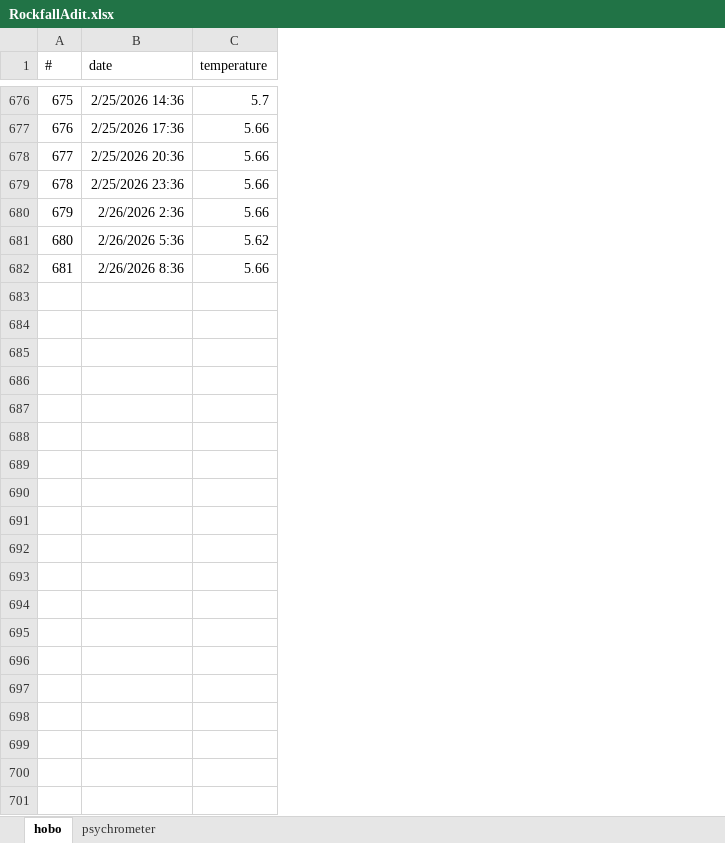
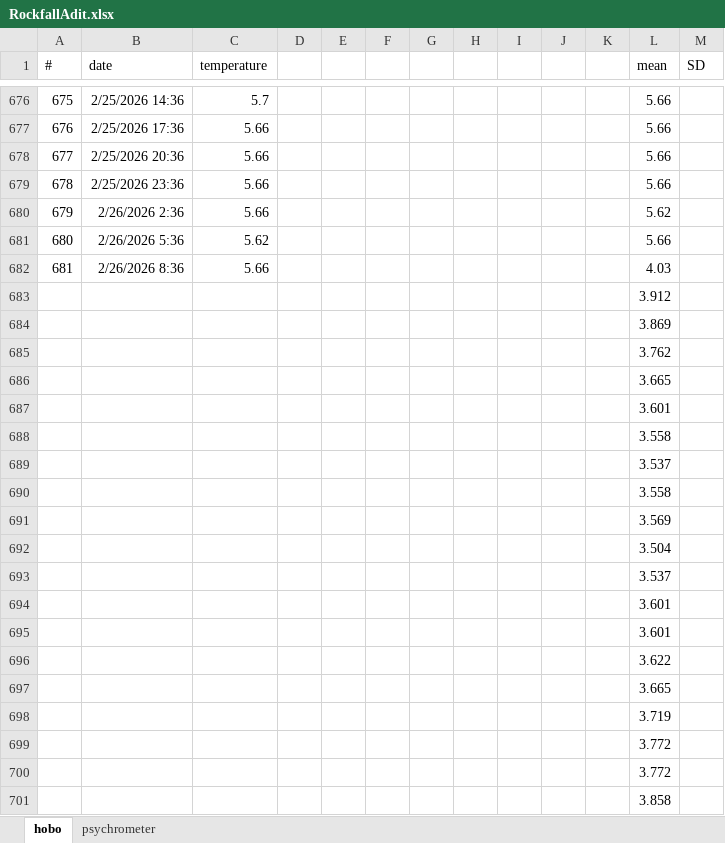
Before and after one commit to tannermbarnes/HOBO_data, an Excel workbook: data/RockfallAdit.xlsx, sheet hobo, drawn as a sheet; only a part is shown, gaps mark what is left out; values as stored, in another font and other column widths than the file's, no borders; the diff covers the shown part only; the diff names each change by its address in the sheet, - before the commit and + after, or states it on an @@ line.

```diff
--- a/data/RockfallAdit.xlsx (sheet hobo)
+++ b/data/RockfallAdit.xlsx (sheet hobo)
+column D, empty
+column E, empty
+column F, empty
+column G, empty
+column H, empty
+column I, empty
+column J, empty
+column K, empty
+column L (mean), rows 676-682: 5.66 | 5.66 | 5.66 | 5.66 | 5.62 | 5.66 | 4.03
+column M (SD), empty
+row 683:  |  |  |  |  |  |  |  |  |  |  | 3.912
+row 684:  |  |  |  |  |  |  |  |  |  |  | 3.869
+row 685:  |  |  |  |  |  |  |  |  |  |  | 3.762
+row 686:  |  |  |  |  |  |  |  |  |  |  | 3.665
+row 687:  |  |  |  |  |  |  |  |  |  |  | 3.601
+row 688:  |  |  |  |  |  |  |  |  |  |  | 3.558
+row 689:  |  |  |  |  |  |  |  |  |  |  | 3.537
+row 690:  |  |  |  |  |  |  |  |  |  |  | 3.558
+row 691:  |  |  |  |  |  |  |  |  |  |  | 3.569
+row 692:  |  |  |  |  |  |  |  |  |  |  | 3.504
+row 693:  |  |  |  |  |  |  |  |  |  |  | 3.537
+row 694:  |  |  |  |  |  |  |  |  |  |  | 3.601
+row 695:  |  |  |  |  |  |  |  |  |  |  | 3.601
+row 696:  |  |  |  |  |  |  |  |  |  |  | 3.622
+row 697:  |  |  |  |  |  |  |  |  |  |  | 3.665
+row 698:  |  |  |  |  |  |  |  |  |  |  | 3.719
+row 699:  |  |  |  |  |  |  |  |  |  |  | 3.772
+row 700:  |  |  |  |  |  |  |  |  |  |  | 3.772
+row 701:  |  |  |  |  |  |  |  |  |  |  | 3.858
```
Also changed, not shown: 659 added rows elsewhere in this sheet, sheet psychrometer, data/Delaware.xlsx, data/HENWOOD_DATA.xlsx, 35 other files.
